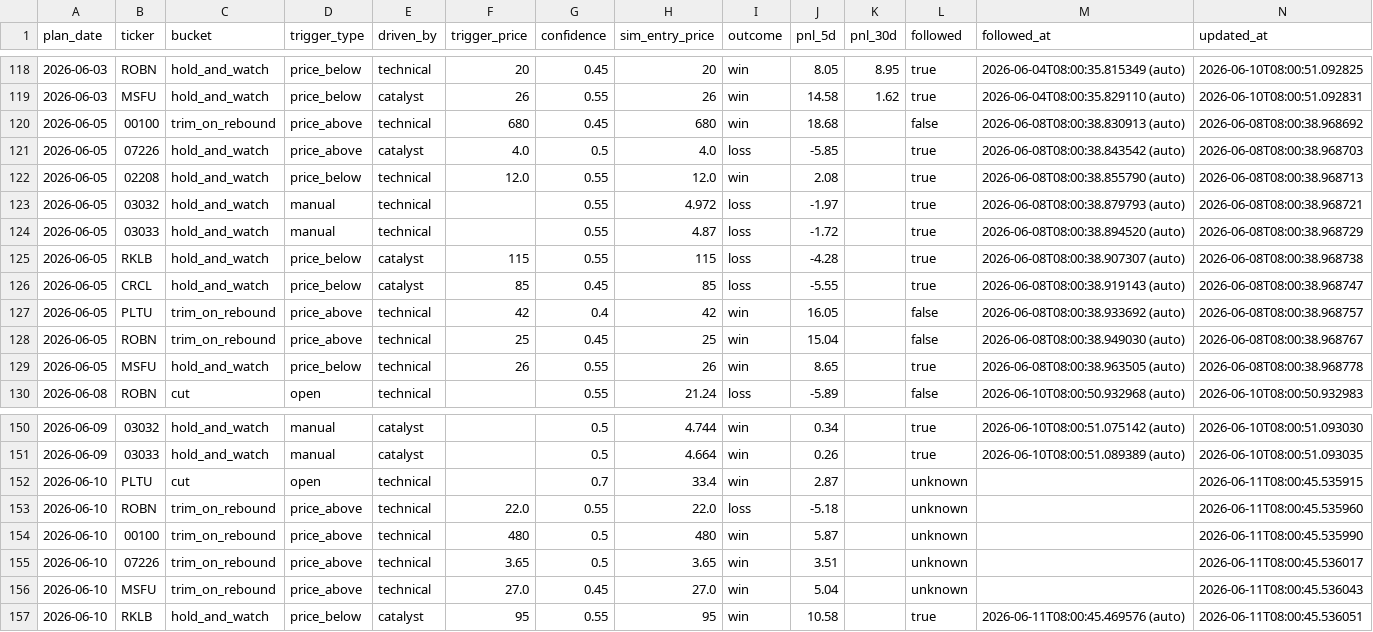
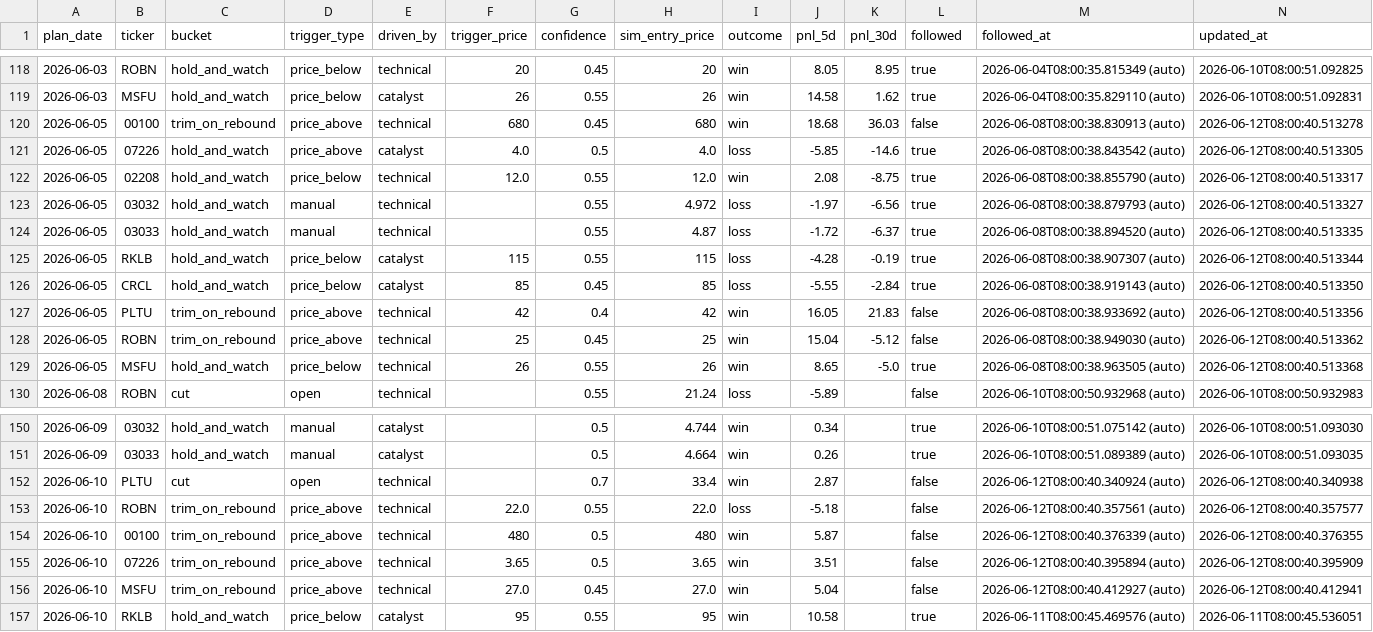
Before and after one commit to KCNyu/clawock, a CSV file: memory/calibration.csv, drawn as a sheet; only a part is shown, gaps mark what is left out; the diff covers the shown part only.

```diff
--- a/memory/calibration.csv
+++ b/memory/calibration.csv
@@ -119,12 +119,12 @@ plan_date,ticker,bucket,trigger_type,driven_by,trigger_price,confidence,sim_entr
 2026-06-03,MSFU,hold_and_watch,price_below,catalyst,26,0.55,26,win,14.58,1.62,true,2026-06-04T08:00:35.829110 (auto),2026-06-10T08:00:51.092831
-2026-06-05,00100,trim_on_rebound,price_above,technical,680,0.45,680,win,18.68,,false,2026-06-08T08:00:38.830913 (auto),2026-06-08T08:00:38.968692
-2026-06-05,07226,hold_and_watch,price_above,catalyst,4.0,0.5,4.0,loss,-5.85,,true,2026-06-08T08:00:38.843542 (auto),2026-06-08T08:00:38.968703
-2026-06-05,02208,hold_and_watch,price_below,technical,12.0,0.55,12.0,win,2.08,,true,2026-06-08T08:00:38.855790 (auto),2026-06-08T08:00:38.968713
-2026-06-05,03032,hold_and_watch,manual,technical,,0.55,4.972,loss,-1.97,,true,2026-06-08T08:00:38.879793 (auto),2026-06-08T08:00:38.968721
-2026-06-05,03033,hold_and_watch,manual,technical,,0.55,4.87,loss,-1.72,,true,2026-06-08T08:00:38.894520 (auto),2026-06-08T08:00:38.968729
-2026-06-05,RKLB,hold_and_watch,price_below,catalyst,115,0.55,115,loss,-4.28,,true,2026-06-08T08:00:38.907307 (auto),2026-06-08T08:00:38.968738
-2026-06-05,CRCL,hold_and_watch,price_below,catalyst,85,0.45,85,loss,-5.55,,true,2026-06-08T08:00:38.919143 (auto),2026-06-08T08:00:38.968747
-2026-06-05,PLTU,trim_on_rebound,price_above,technical,42,0.4,42,win,16.05,,false,2026-06-08T08:00:38.933692 (auto),2026-06-08T08:00:38.968757
-2026-06-05,ROBN,trim_on_rebound,price_above,technical,25,0.45,25,win,15.04,,false,2026-06-08T08:00:38.949030 (auto),2026-06-08T08:00:38.968767
-2026-06-05,MSFU,hold_and_watch,price_below,technical,26,0.55,26,win,8.65,,true,2026-06-08T08:00:38.963505 (auto),2026-06-08T08:00:38.968778
+2026-06-05,00100,trim_on_rebound,price_above,technical,680,0.45,680,win,18.68,36.03,false,2026-06-08T08:00:38.830913 (auto),2026-06-12T08:00:40.513278
+2026-06-05,07226,hold_and_watch,price_above,catalyst,4.0,0.5,4.0,loss,-5.85,-14.6,true,2026-06-08T08:00:38.843542 (auto),2026-06-12T08:00:40.513305
+2026-06-05,02208,hold_and_watch,price_below,technical,12.0,0.55,12.0,win,2.08,-8.75,true,2026-06-08T08:00:38.855790 (auto),2026-06-12T08:00:40.513317
+2026-06-05,03032,hold_and_watch,manual,technical,,0.55,4.972,loss,-1.97,-6.56,true,2026-06-08T08:00:38.879793 (auto),2026-06-12T08:00:40.513327
+2026-06-05,03033,hold_and_watch,manual,technical,,0.55,4.87,loss,-1.72,-6.37,true,2026-06-08T08:00:38.894520 (auto),2026-06-12T08:00:40.513335
+2026-06-05,RKLB,hold_and_watch,price_below,catalyst,115,0.55,115,loss,-4.28,-0.19,true,2026-06-08T08:00:38.907307 (auto),2026-06-12T08:00:40.513344
+2026-06-05,CRCL,hold_and_watch,price_below,catalyst,85,0.45,85,loss,-5.55,-2.84,true,2026-06-08T08:00:38.919143 (auto),2026-06-12T08:00:40.513350
+2026-06-05,PLTU,trim_on_rebound,price_above,technical,42,0.4,42,win,16.05,21.83,false,2026-06-08T08:00:38.933692 (auto),2026-06-12T08:00:40.513356
+2026-06-05,ROBN,trim_on_rebound,price_above,technical,25,0.45,25,win,15.04,-5.12,false,2026-06-08T08:00:38.949030 (auto),2026-06-12T08:00:40.513362
+2026-06-05,MSFU,hold_and_watch,price_below,technical,26,0.55,26,win,8.65,-5.0,true,2026-06-08T08:00:38.963505 (auto),2026-06-12T08:00:40.513368
 2026-06-08,ROBN,cut,open,technical,,0.55,21.24,loss,-5.89,,false,2026-06-10T08:00:50.932968 (auto),2026-06-10T08:00:50.932983
@@ -151,7 +151,7 @@ plan_date,ticker,bucket,trigger_type,driven_by,trigger_price,confidence,sim_entr
 2026-06-09,03033,hold_and_watch,manual,catalyst,,0.5,4.664,win,0.26,,true,2026-06-10T08:00:51.089389 (auto),2026-06-10T08:00:51.093035
-2026-06-10,PLTU,cut,open,technical,,0.7,33.4,win,2.87,,unknown,,2026-06-11T08:00:45.535915
-2026-06-10,ROBN,trim_on_rebound,price_above,technical,22.0,0.55,22.0,loss,-5.18,,unknown,,2026-06-11T08:00:45.535960
-2026-06-10,00100,trim_on_rebound,price_above,technical,480,0.5,480,win,5.87,,unknown,,2026-06-11T08:00:45.535990
-2026-06-10,07226,trim_on_rebound,price_above,technical,3.65,0.5,3.65,win,3.51,,unknown,,2026-06-11T08:00:45.536017
-2026-06-10,MSFU,trim_on_rebound,price_above,technical,27.0,0.45,27.0,win,5.04,,unknown,,2026-06-11T08:00:45.536043
+2026-06-10,PLTU,cut,open,technical,,0.7,33.4,win,2.87,,false,2026-06-12T08:00:40.340924 (auto),2026-06-12T08:00:40.340938
+2026-06-10,ROBN,trim_on_rebound,price_above,technical,22.0,0.55,22.0,loss,-5.18,,false,2026-06-12T08:00:40.357561 (auto),2026-06-12T08:00:40.357577
+2026-06-10,00100,trim_on_rebound,price_above,technical,480,0.5,480,win,5.87,,false,2026-06-12T08:00:40.376339 (auto),2026-06-12T08:00:40.376355
+2026-06-10,07226,trim_on_rebound,price_above,technical,3.65,0.5,3.65,win,3.51,,false,2026-06-12T08:00:40.395894 (auto),2026-06-12T08:00:40.395909
+2026-06-10,MSFU,trim_on_rebound,price_above,technical,27.0,0.45,27.0,win,5.04,,false,2026-06-12T08:00:40.412927 (auto),2026-06-12T08:00:40.412941
 2026-06-10,RKLB,hold_and_watch,price_below,catalyst,95,0.55,95,win,10.58,,true,2026-06-11T08:00:45.469576 (auto),2026-06-11T08:00:45.536051
```
Also changed, not shown: 44 edited cells elsewhere in this file, 6 other files.
